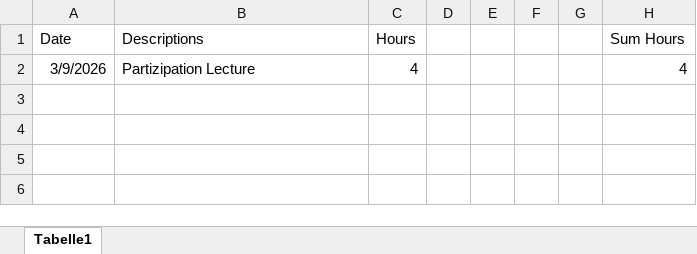
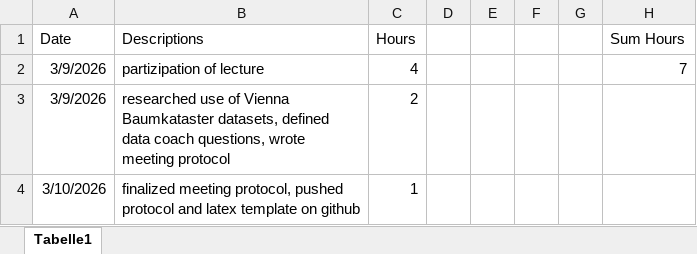
Before and after one commit to nikmaster/wu_dslab_infrared-city, an Excel workbook: timesheets/Nina.xlsx, sheet Tabelle1, drawn as a sheet; values as stored, in another font and other column widths than the file's, no borders; the diff names each change by its address in the sheet, - before the commit and + after, or states it on an @@ line.

Commit message:
edited ninas-timesheet

```diff
--- a/timesheets/Nina.xlsx (sheet Tabelle1)
+++ b/timesheets/Nina.xlsx (sheet Tabelle1)
-B2 (Descriptions): Partizipation Lecture
+B2 (Descriptions): partizipation of lecture
-H2 (Sum Hours): 4
+H2 (Sum Hours): 7
+row 3: 3/9/2026 | researched use of Vienna Baumkataster datasets, defined data coach questions, wrote meeting protocol | 2
+row 4: 3/10/2026 | finalized meeting protocol, pushed protocol and latex template on github | 1
```
